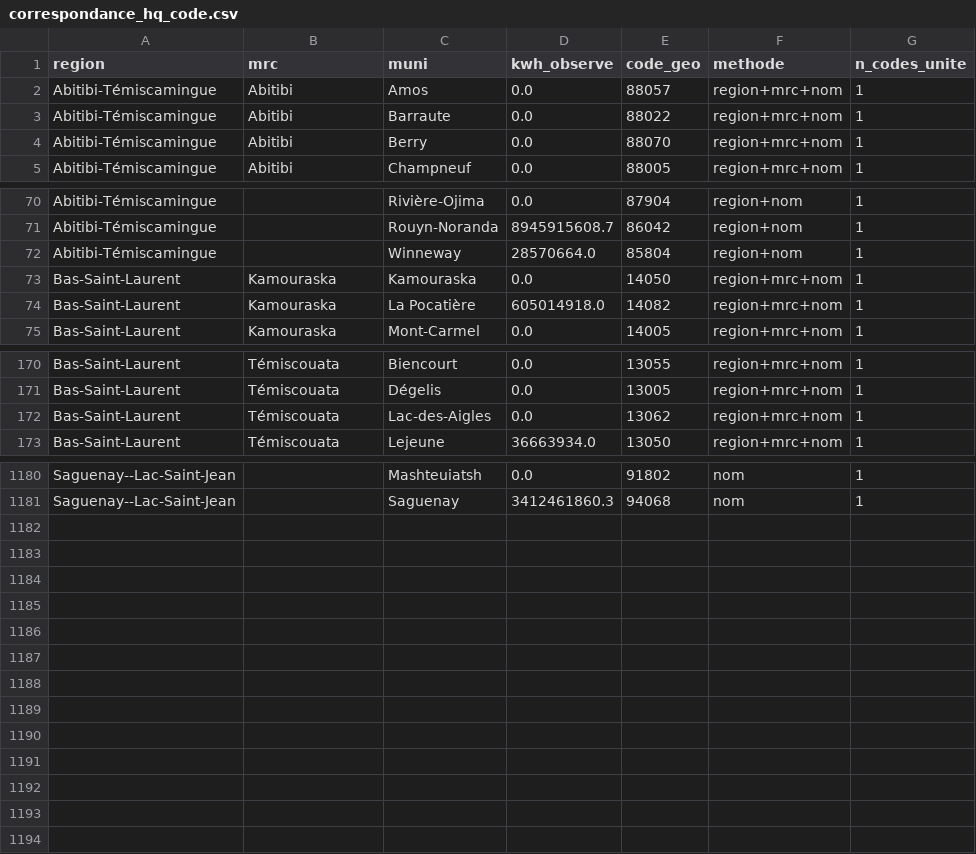
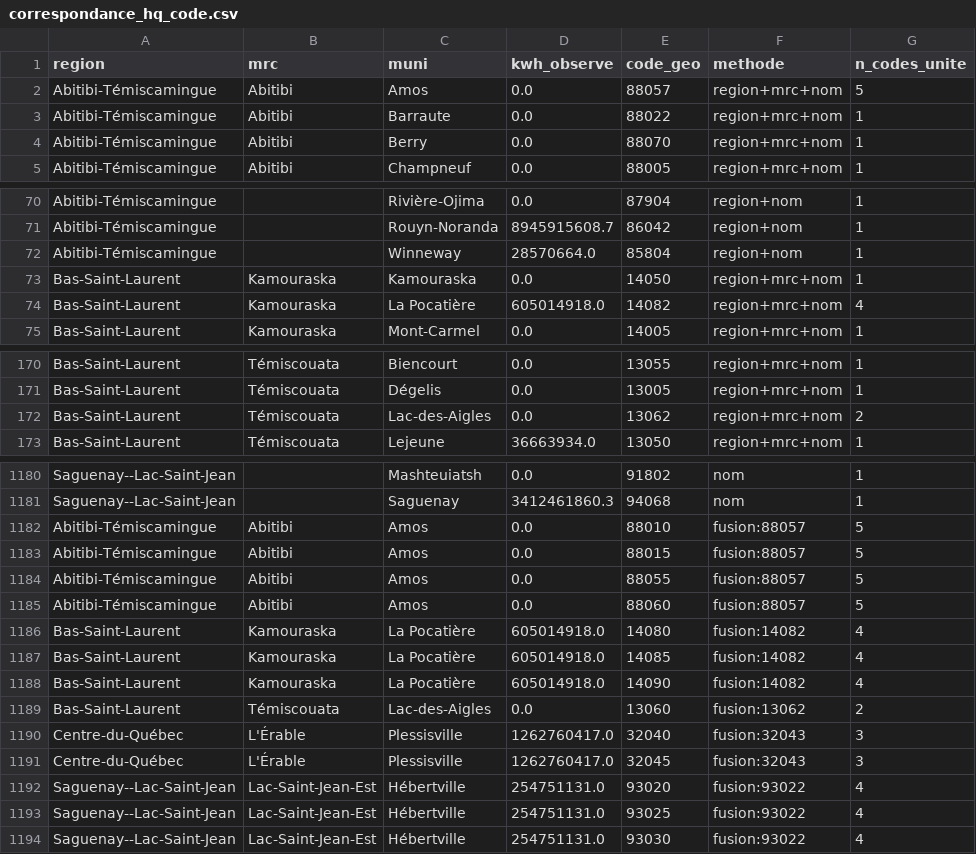
Before and after one commit to JulienMiron/StatInfo, a CSV file: electricite-quebec/donnees/correspondance_hq_code.csv, drawn as a sheet; only a part is shown, gaps mark what is left out; the diff covers the shown part only.

```diff
--- a/electricite-quebec/donnees/correspondance_hq_code.csv
+++ b/electricite-quebec/donnees/correspondance_hq_code.csv
@@ -1,3 +1,3 @@
 region,mrc,muni,kwh_observe,code_geo,methode,n_codes_unite
-Abitibi-Témiscamingue,Abitibi,Amos,0.0,88057,region+mrc+nom,1
+Abitibi-Témiscamingue,Abitibi,Amos,0.0,88057,region+mrc+nom,5
 Abitibi-Témiscamingue,Abitibi,Barraute,0.0,88022,region+mrc+nom,1
@@ -73,3 +73,3 @@ Abitibi-Témiscamingue,,Winneway,28570664.0,85804,region+nom,1
 Bas-Saint-Laurent,Kamouraska,Kamouraska,0.0,14050,region+mrc+nom,1
-Bas-Saint-Laurent,Kamouraska,La Pocatière,605014918.0,14082,region+mrc+nom,1
+Bas-Saint-Laurent,Kamouraska,La Pocatière,605014918.0,14082,region+mrc+nom,4
 Bas-Saint-Laurent,Kamouraska,Mont-Carmel,0.0,14005,region+mrc+nom,1
@@ -171,3 +171,3 @@ Bas-Saint-Laurent,Témiscouata,Biencourt,0.0,13055,region+mrc+nom,1
 Bas-Saint-Laurent,Témiscouata,Dégelis,0.0,13005,region+mrc+nom,1
-Bas-Saint-Laurent,Témiscouata,Lac-des-Aigles,0.0,13062,region+mrc+nom,1
+Bas-Saint-Laurent,Témiscouata,Lac-des-Aigles,0.0,13062,region+mrc+nom,2
 Bas-Saint-Laurent,Témiscouata,Lejeune,36663934.0,13050,region+mrc+nom,1
@@ -1181 +1181,14 @@ Saguenay--Lac-Saint-Jean,,Mashteuiatsh,0.0,91802,nom,1
 Saguenay--Lac-Saint-Jean,,Saguenay,3412461860.3,94068,nom,1
+Abitibi-Témiscamingue,Abitibi,Amos,0.0,88010,fusion:88057,5
+Abitibi-Témiscamingue,Abitibi,Amos,0.0,88015,fusion:88057,5
+Abitibi-Témiscamingue,Abitibi,Amos,0.0,88055,fusion:88057,5
+Abitibi-Témiscamingue,Abitibi,Amos,0.0,88060,fusion:88057,5
+Bas-Saint-Laurent,Kamouraska,La Pocatière,605014918.0,14080,fusion:14082,4
+Bas-Saint-Laurent,Kamouraska,La Pocatière,605014918.0,14085,fusion:14082,4
+Bas-Saint-Laurent,Kamouraska,La Pocatière,605014918.0,14090,fusion:14082,4
+Bas-Saint-Laurent,Témiscouata,Lac-des-Aigles,0.0,13060,fusion:13062,2
+Centre-du-Québec,L'Érable,Plessisville,1262760417.0,32040,fusion:32043,3
+Centre-du-Québec,L'Érable,Plessisville,1262760417.0,32045,fusion:32043,3
+Saguenay--Lac-Saint-Jean,Lac-Saint-Jean-Est,Hébertville,254751131.0,93020,fusion:93022,4
+Saguenay--Lac-Saint-Jean,Lac-Saint-Jean-Est,Hébertville,254751131.0,93025,fusion:93022,4
+Saguenay--Lac-Saint-Jean,Lac-Saint-Jean-Est,Hébertville,254751131.0,93030,fusion:93022,4
```
Also changed, not shown: 2 edited cells elsewhere in this file, electricite-quebec/donnees/estimations_residentiel_2021.csv, electricite-quebec/donnees/modele_coefficients.csv, 6 other files.
